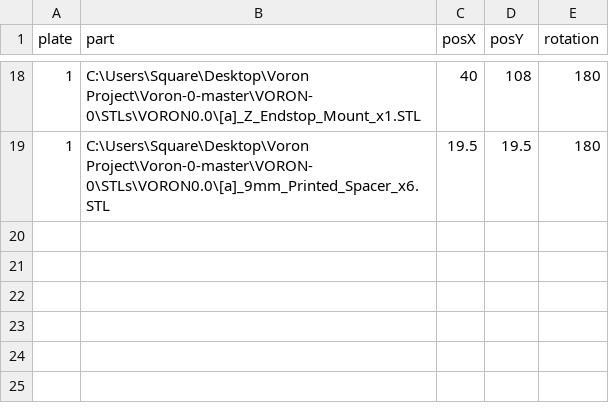
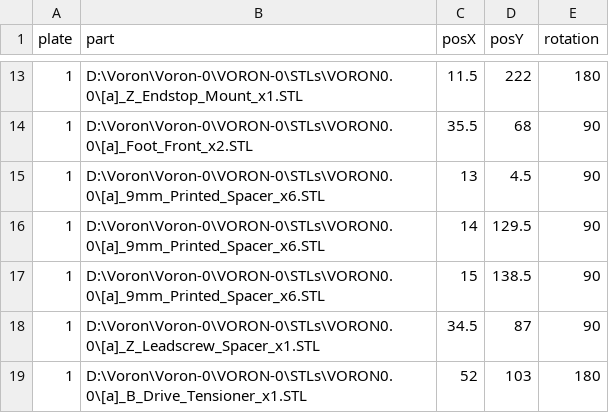
Before and after one commit to insurgus/voron-plater-configs, a CSV file: 0/250mm/Accent.csv, drawn as a sheet; only a part is shown, gaps mark what is left out; the diff covers the shown part only.

```diff
--- a/0/250mm/Accent.csv
+++ b/0/250mm/Accent.csv
@@ -18,2 +13,7 @@ plate,part,posX,posY,rotation
-1,C:\Users\Square\Desktop\Voron Project\Voron-0-master\VORON-0\STLs\VORON0.0\[a]_Z_Endstop_Mount_x1.STL,40,108,180
-1,C:\Users\Square\Desktop\Voron Project\Voron-0-master\VORON-0\STLs\VORON0.0\[a]_9mm_Printed_Spacer_x6.STL,19.5,19.5,180
+1,D:\Voron\Voron-0\VORON-0\STLs\VORON0.0\[a]_Z_Endstop_Mount_x1.STL,11.5,222,180
+1,D:\Voron\Voron-0\VORON-0\STLs\VORON0.0\[a]_Foot_Front_x2.STL,35.5,68,90
+1,D:\Voron\Voron-0\VORON-0\STLs\VORON0.0\[a]_9mm_Printed_Spacer_x6.STL,13,4.5,90
+1,D:\Voron\Voron-0\VORON-0\STLs\VORON0.0\[a]_9mm_Printed_Spacer_x6.STL,14,129.5,90
+1,D:\Voron\Voron-0\VORON-0\STLs\VORON0.0\[a]_9mm_Printed_Spacer_x6.STL,15,138.5,90
+1,D:\Voron\Voron-0\VORON-0\STLs\VORON0.0\[a]_Z_Leadscrew_Spacer_x1.STL,34.5,87,90
+1,D:\Voron\Voron-0\VORON-0\STLs\VORON0.0\[a]_B_Drive_Tensioner_x1.STL,52,103,180
```
Also changed, not shown: 4 added rows, 9 removed rows and 19 edited cells elsewhere in this file, 0/300mm/Accent.csv, 0/300mm/Primary.csv, 42 other files.
